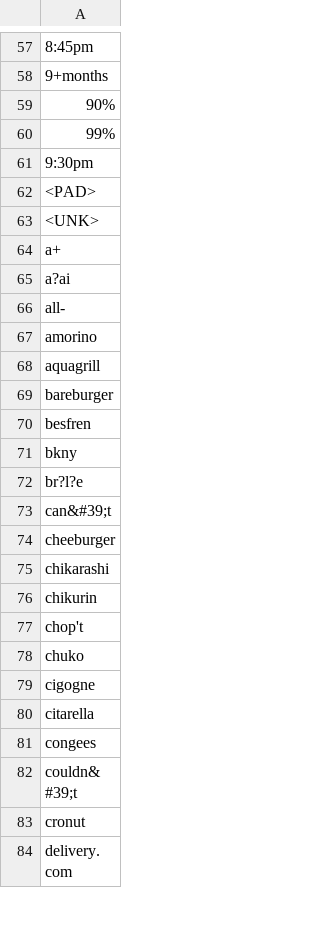
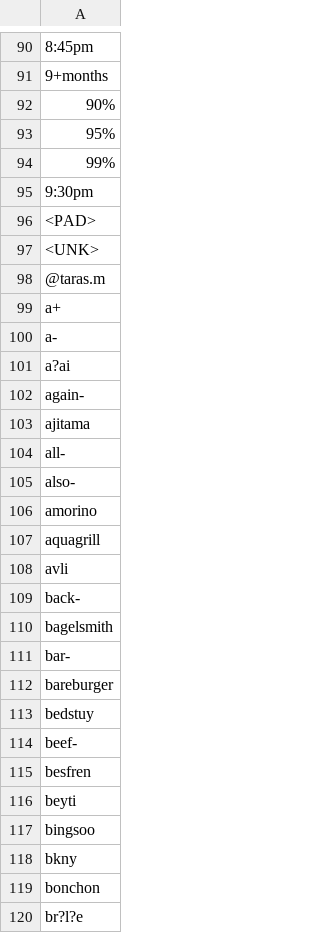
Before and after one commit to yogeshg/foodborne-nyc, a CSV file: stats/embeddings.notfound.yelp.silver.csv, drawn as a sheet; only a part is shown, gaps mark what is left out; the shorter side is filled out with more unchanged rows; the diff covers the shown part only; the diff names each change by its address in the sheet, - before the commit and + after, or states it on an @@ line.

```diff
--- a/stats/embeddings.notfound.yelp.silver.csv
+++ b/stats/embeddings.notfound.yelp.silver.csv
+row 93: 95%
+row 98: @taras.m
+row 100: a-
+row 102: again-
+row 103: ajitama
+row 105: also-
+row 108: avli
+row 109: back-
+row 110: bagelsmith
+row 111: bar-
+row 113: bedstuy
+row 114: beef-
+row 116: beyti
+row 117: bingsoo
+row 119: bonchon
```
Also changed, not shown: 117 added rows elsewhere in this file, stats/embeddings.notfound.twitter.silver.csv, 4 other files.
